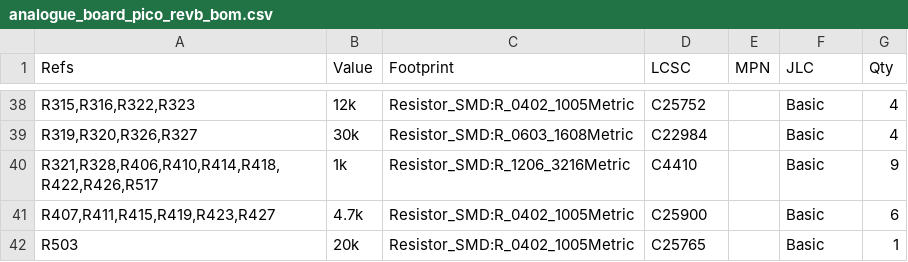
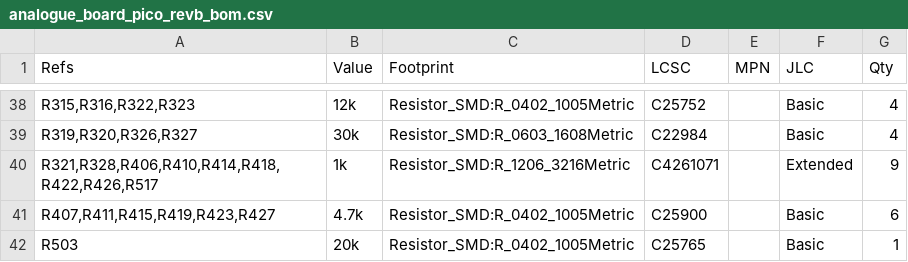
Before and after one commit to Eight4aWish/eurorack_electronics, a CSV file: hardware/analogue_board/pico_revb/output/analogue_board_pico_revb_bom.csv, drawn as a sheet; only a part is shown, gaps mark what is left out.

```diff
--- a/hardware/analogue_board/pico_revb/output/analogue_board_pico_revb_bom.csv
+++ b/hardware/analogue_board/pico_revb/output/analogue_board_pico_revb_bom.csv
@@ -39,3 +39,3 @@
 "R319,R320,R326,R327","30k","Resistor_SMD:R_0603_1608Metric","C22984","","Basic","4"
-"R321,R328,R406,R410,R414,R418,R422,R426,R517","1k","Resistor_SMD:R_1206_3216Metric","C4410","","Basic","9"
+"R321,R328,R406,R410,R414,R418,R422,R426,R517","1k","Resistor_SMD:R_1206_3216Metric","C4261071","","Extended","9"
 "R407,R411,R415,R419,R423,R427","4.7k","Resistor_SMD:R_0402_1005Metric","C25900","","Basic","6"
```
Also changed, not shown: hardware/analogue_board/pico_revb/fab/analogue_board_pico_revb_jlc_bom.csv, 11 other files.
